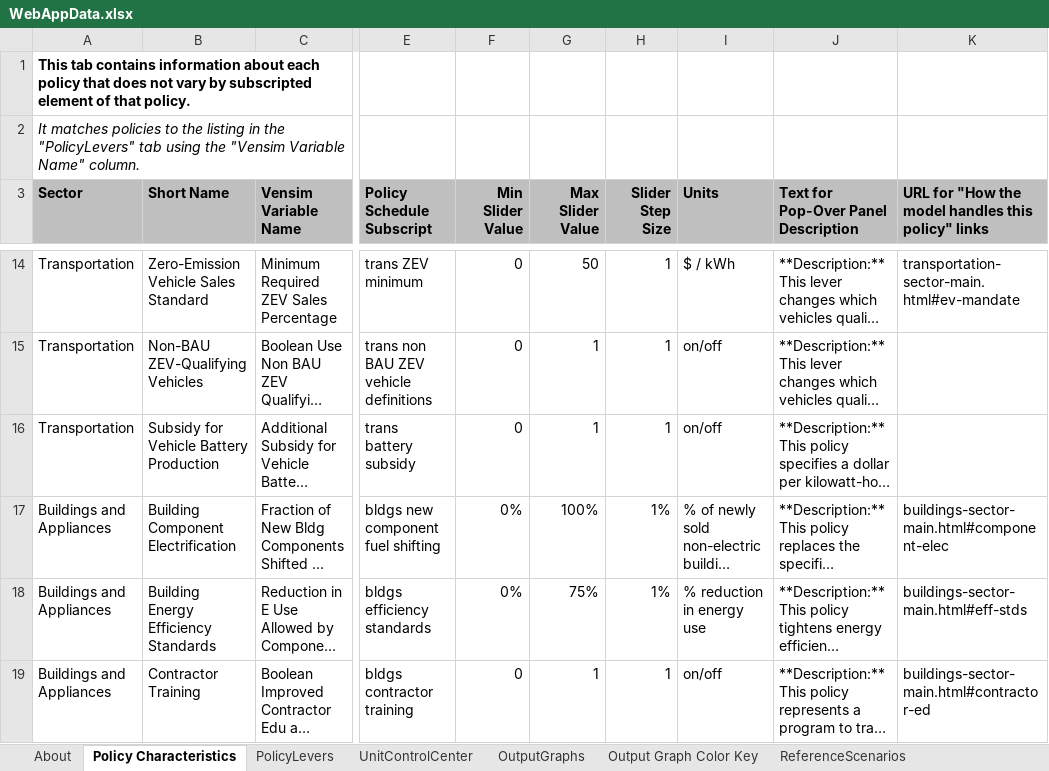
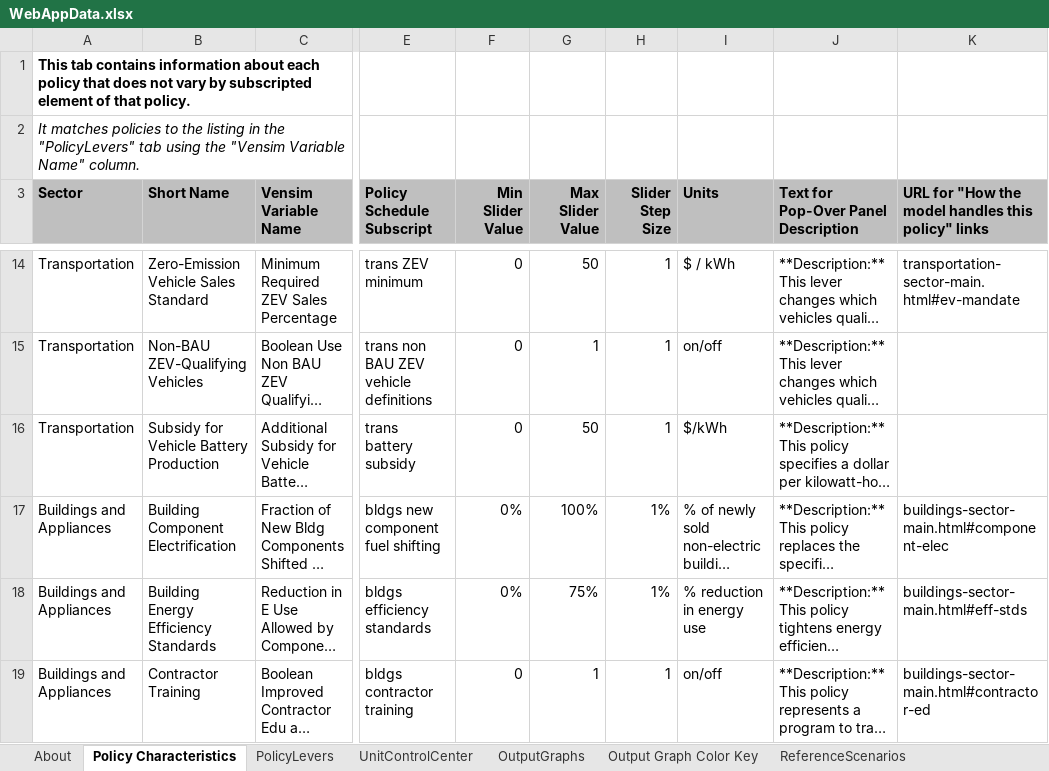
Before and after one commit to EnergyInnovation/eps-us, an Excel workbook: WebAppData.xlsx, sheet Policy Characteristics, drawn as a sheet; only a part is shown, gaps mark what is left out; long unchanged cells end in …; values as stored, in another font and other column widths than the file's, no borders; the diff names each change by its address in the sheet, - before the commit and + after, or states it on an @@ line.

```diff
--- a/WebAppData.xlsx (sheet Policy Characteristics)
+++ b/WebAppData.xlsx (sheet Policy Characteristics)
-G16 (Max Slider Value): 1
+G16 (Max Slider Value): 50
-I16 (Units): on/off
+I16 (Units): $/kWh
```
Also changed, not shown: sheet PolicyLevers.
